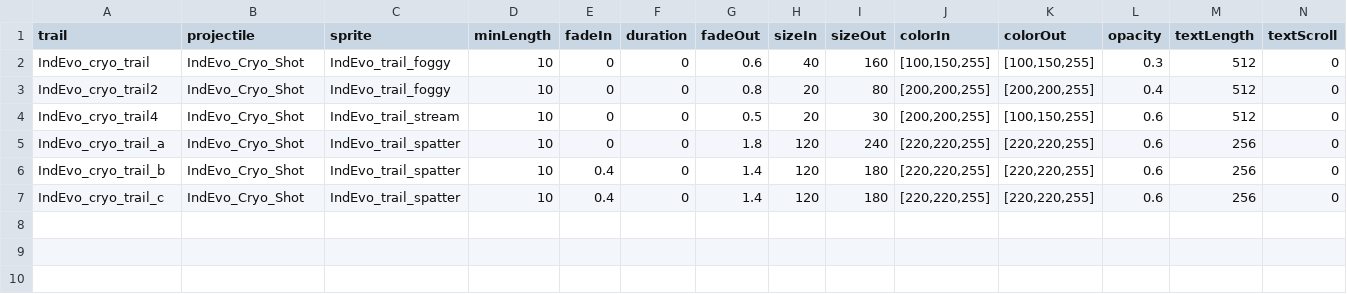
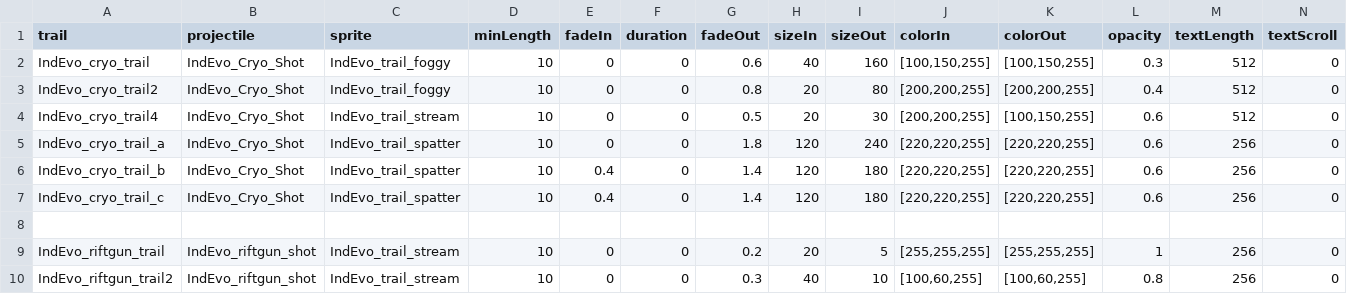
Before and after one commit to niatahl/tahlan-doritoguns, a CSV file: data/config/modFiles/magicTrail_data.csv, drawn as a sheet; only a part is shown; rows hold the shown columns only; the diff names each change by its address in the sheet, - before the commit and + after, or states it on an @@ line.

```diff
--- a/data/config/modFiles/magicTrail_data.csv
+++ b/data/config/modFiles/magicTrail_data.csv
+row 8: (empty)
+row 9: IndEvo_riftgun_trail | IndEvo_riftgun_shot | IndEvo_trail_stream | 10 | 0 | 0 | 0.2 | 20 | 5 | [255,255,255] | [255,255,255] | 1 | 256 | 0
+row 10: IndEvo_riftgun_trail2 | IndEvo_riftgun_shot | IndEvo_trail_stream | 10 | 0 | 0 | 0.3 | 40 | 10 | [100,60,255] | [100,60,255] | 0.8 | 256 | 0
```
Also changed, not shown: data/strings/descriptions.csv, data/weapons/weapon_data.csv, 17 other files.
